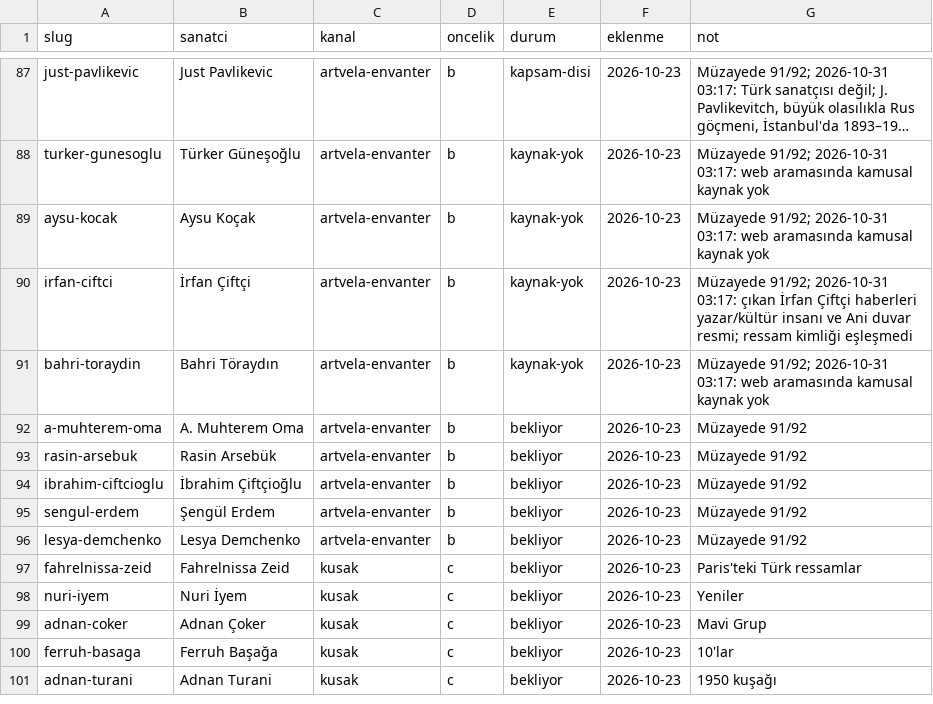
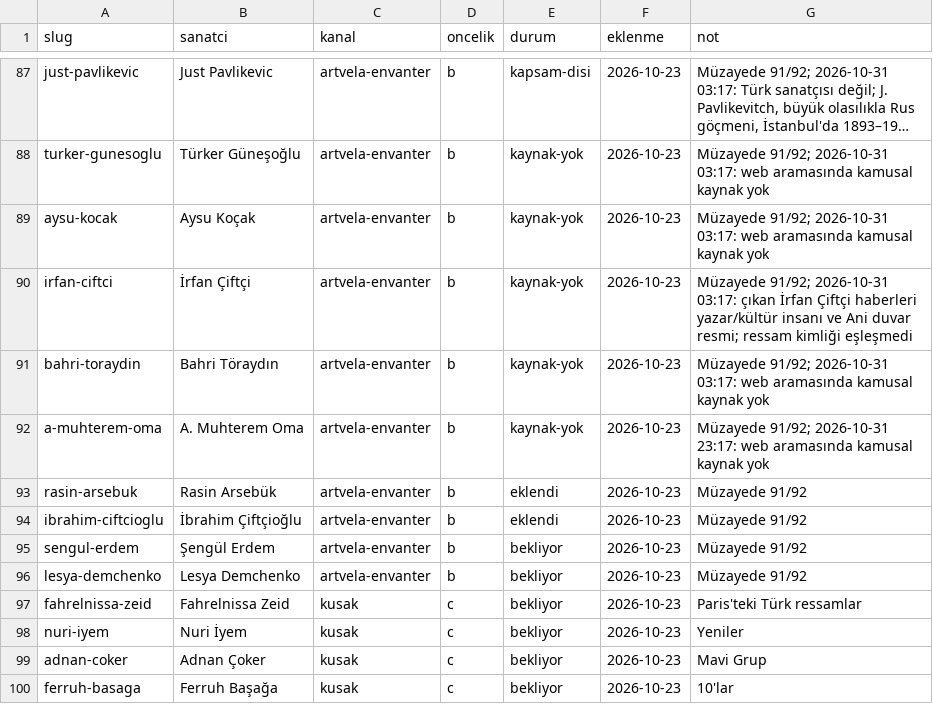
Before and after one commit to occiftci-ux/artvela-site, a CSV file: arastirma/kuyruk.csv, drawn as a sheet; only a part is shown, gaps mark what is left out; the shorter side is filled out with more unchanged rows; long unchanged cells end in ….

```diff
--- a/arastirma/kuyruk.csv
+++ b/arastirma/kuyruk.csv
@@ -91,5 +91,5 @@ irfan-ciftci,İrfan Çiftçi,artvela-envanter,b,kaynak-yok,2026-10-23,Müzayede
 bahri-toraydin,Bahri Töraydın,artvela-envanter,b,kaynak-yok,2026-10-23,Müzayede 91/92; 2026-10-31 03:17: web aramasında kamusal kaynak yok
-a-muhterem-oma,A. Muhterem Oma,artvela-envanter,b,bekliyor,2026-10-23,Müzayede 91/92
-rasin-arsebuk,Rasin Arsebük,artvela-envanter,b,bekliyor,2026-10-23,Müzayede 91/92
-ibrahim-ciftcioglu,İbrahim Çiftçioğlu,artvela-envanter,b,bekliyor,2026-10-23,Müzayede 91/92
+a-muhterem-oma,A. Muhterem Oma,artvela-envanter,b,kaynak-yok,2026-10-23,Müzayede 91/92; 2026-10-31 23:17: web aramasında kamusal kaynak yok
+rasin-arsebuk,Rasin Arsebük,artvela-envanter,b,eklendi,2026-10-23,Müzayede 91/92
+ibrahim-ciftcioglu,İbrahim Çiftçioğlu,artvela-envanter,b,eklendi,2026-10-23,Müzayede 91/92
 sengul-erdem,Şengül Erdem,artvela-envanter,b,bekliyor,2026-10-23,Müzayede 91/92
```
Also changed, not shown: arastirma/sanatcilar.csv, 5 other files.
